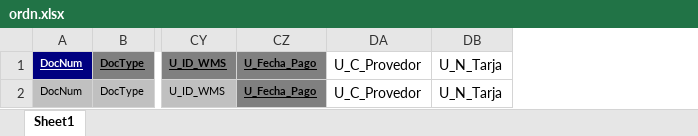
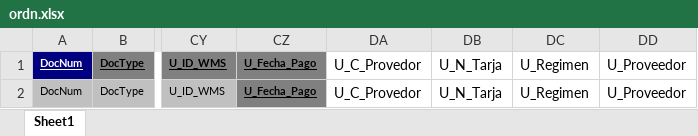
Before and after one commit to julianallenderussek/alpamed_sap_api, an Excel workbook: helpers/templates/reception/ordn.xlsx, sheet Sheet1, drawn as a sheet; only a part is shown, gaps mark what is left out; values as stored, in another font and other column widths than the file's, no borders; the diff names each change by its address in the sheet, - before the commit and + after, or states it on an @@ line.

```diff
--- a/helpers/templates/reception/ordn.xlsx (sheet Sheet1)
+++ b/helpers/templates/reception/ordn.xlsx (sheet Sheet1)
+column DC, rows 1-2: U_Regimen | U_Regimen
+column DD, rows 1-2: U_Proveedor | U_Proveedor
```
Also changed, not shown: helpers/templates/delivery/ordn.xlsx, helpers/templates/deliveryArticles/rdn1.xlsx, 5 other files.
